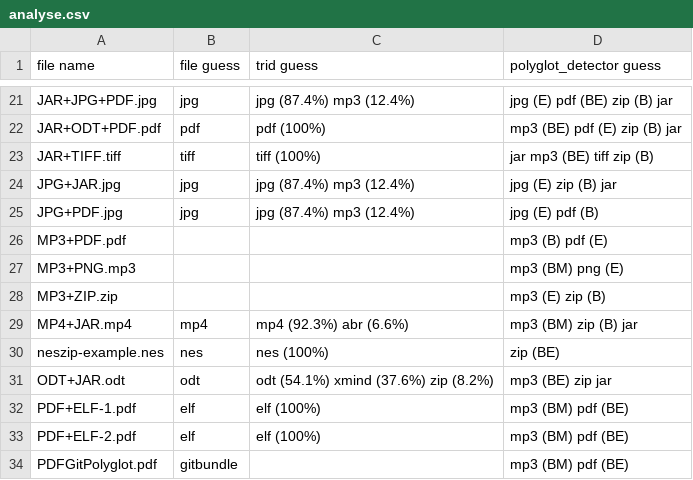
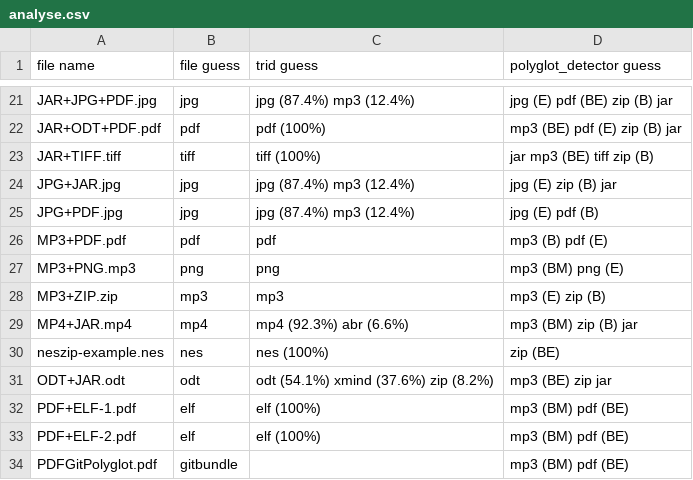
Before and after one commit to Polydet/polyglot-database, a CSV file: analyse.csv, drawn as a sheet; only a part is shown, gaps mark what is left out.

Commit message:
Add analysis results for MP3 polyglots

```diff
--- a/analyse.csv
+++ b/analyse.csv
@@ -25,5 +25,5 @@ JPG+JAR.jpg,jpg,jpg (87.4%) mp3 (12.4%),jpg (E) zip (B) jar
 JPG+PDF.jpg,jpg,jpg (87.4%) mp3 (12.4%),jpg (E) pdf (B)
-MP3+PDF.pdf,,,mp3 (B) pdf (E)
-MP3+PNG.mp3,,,mp3 (BM) png (E)
-MP3+ZIP.zip,,,mp3 (E) zip (B)
+MP3+PDF.pdf,pdf,pdf,mp3 (B) pdf (E)
+MP3+PNG.mp3,png,png,mp3 (BM) png (E)
+MP3+ZIP.zip,mp3,mp3,mp3 (E) zip (B)
 MP4+JAR.mp4,mp4,mp4 (92.3%) abr (6.6%),mp3 (BM) zip (B) jar
```
Also changed, not shown: 1 other file.
